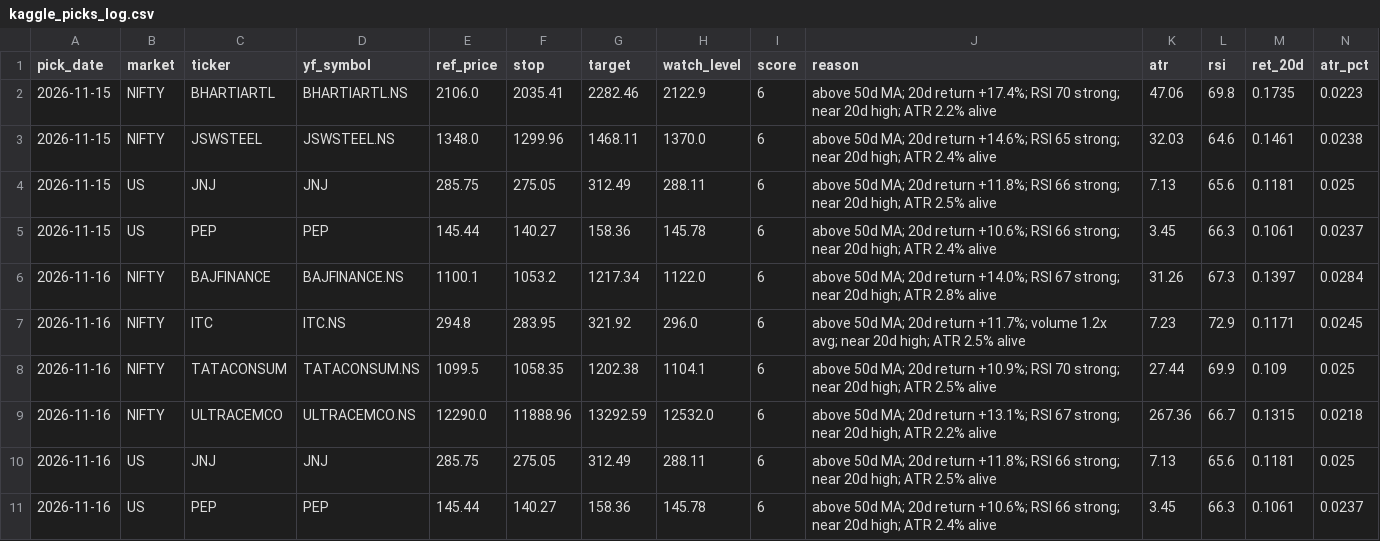
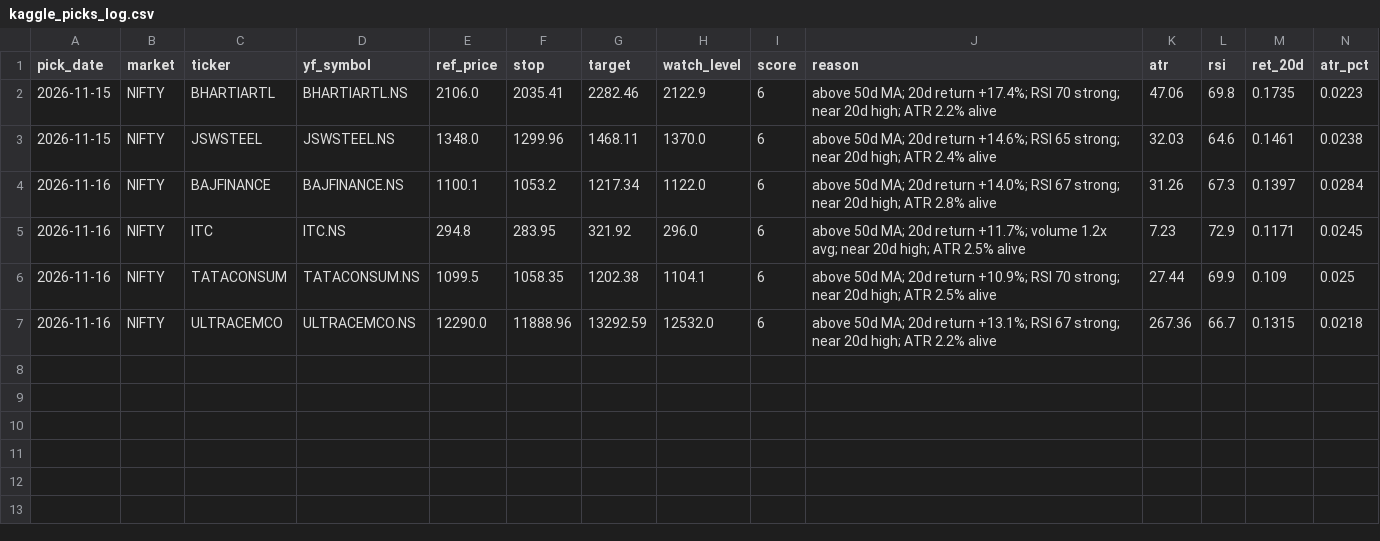
Before and after one commit to iamyadhuveergowda/tradetracker, a CSV file: kaggle_picks/kaggle_picks_log.csv, drawn as a sheet; only a part is shown; rows hold the shown columns only; the diff names each change by its address in the sheet, - before the commit and + after, or states it on an @@ line.

Commit message:
kaggle picks: seed NIFTY-only log (6 rows, Nov 15-16)

```diff
--- a/kaggle_picks/kaggle_picks_log.csv
+++ b/kaggle_picks/kaggle_picks_log.csv
-row 4: 2026-11-15 | US | JNJ | JNJ | 285.75 | 275.05 | 312.49 | 288.11 | 6 | above 50d MA; 20d return +11.8%; RSI 66 strong; near 20d high; ATR 2.5% alive | 7.13 | 65.6 | 0.1181 | 0.025
-row 5: 2026-11-15 | US | PEP | PEP | 145.44 | 140.27 | 158.36 | 145.78 | 6 | above 50d MA; 20d return +10.6%; RSI 66 strong; near 20d high; ATR 2.4% alive | 3.45 | 66.3 | 0.1061 | 0.0237
-row 10: 2026-11-16 | US | JNJ | JNJ | 285.75 | 275.05 | 312.49 | 288.11 | 6 | above 50d MA; 20d return +11.8%; RSI 66 strong; near 20d high; ATR 2.5% alive | 7.13 | 65.6 | 0.1181 | 0.025
-row 11: 2026-11-16 | US | PEP | PEP | 145.44 | 140.27 | 158.36 | 145.78 | 6 | above 50d MA; 20d return +10.6%; RSI 66 strong; near 20d high; ATR 2.4% alive | 3.45 | 66.3 | 0.1061 | 0.0237
```
